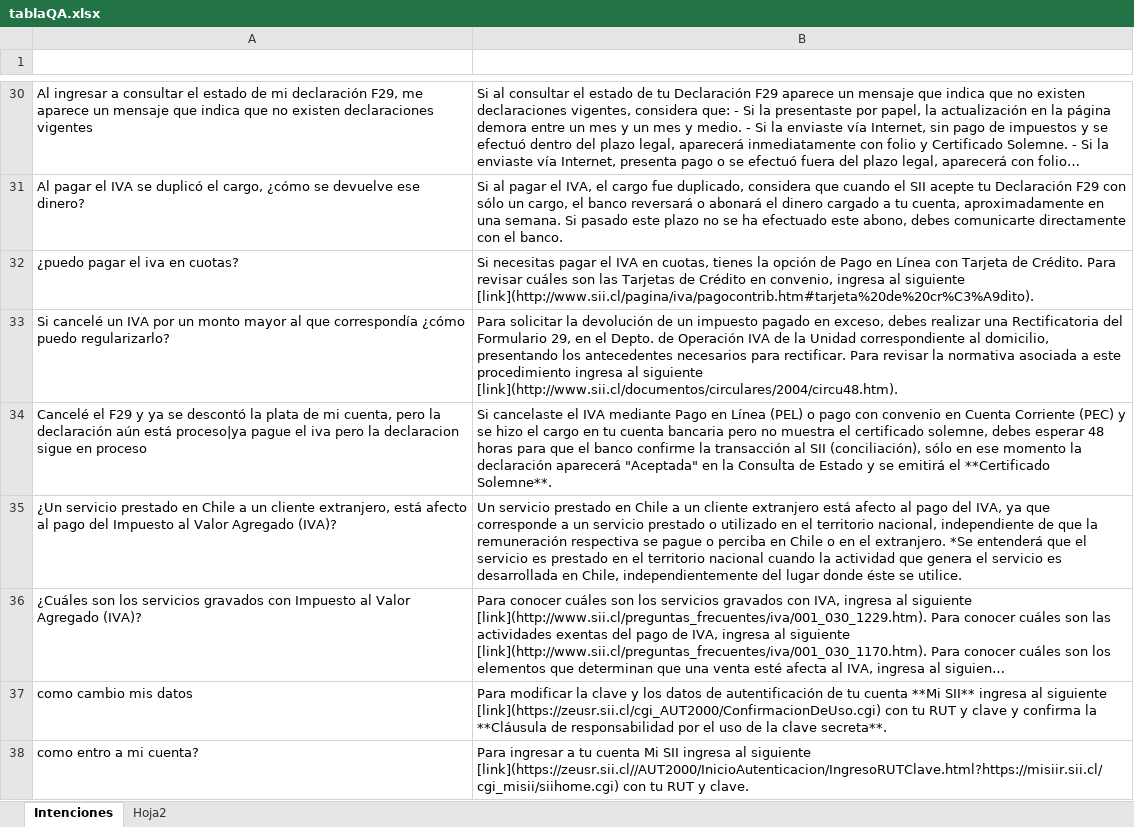
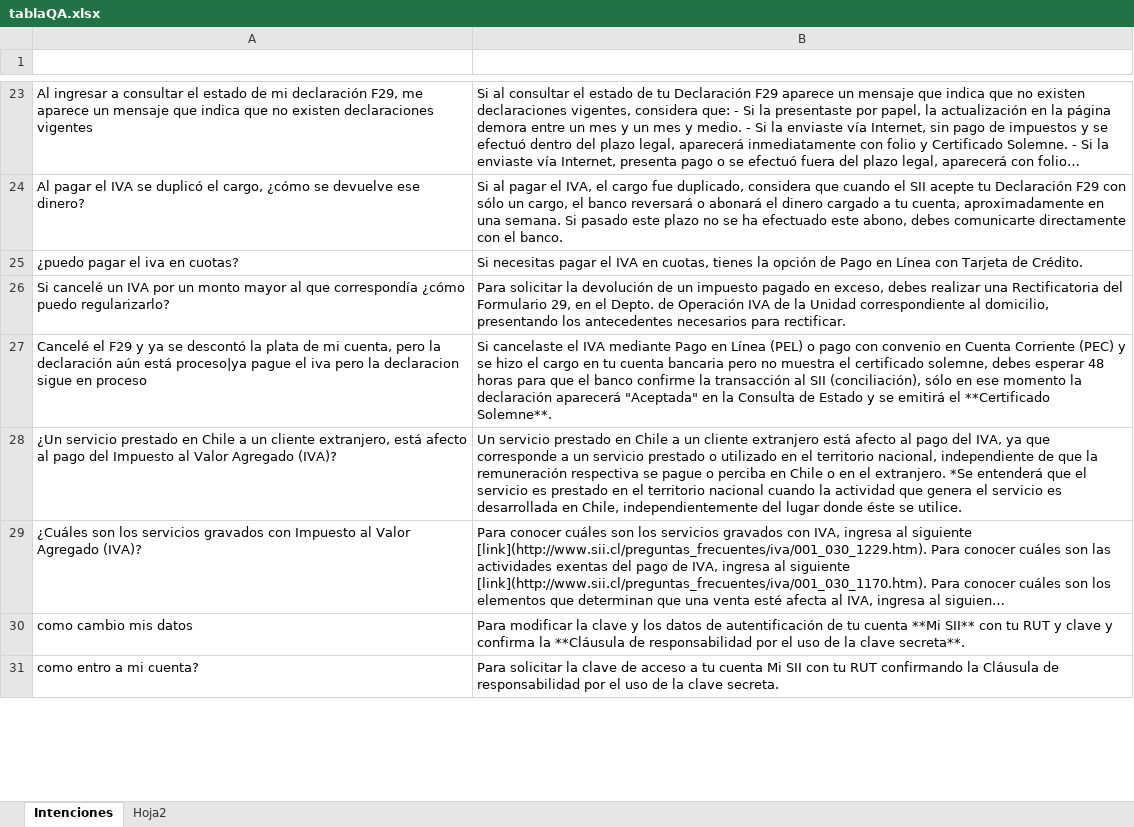
Before and after one commit to CatherineFC/NLP, an Excel workbook: tablaQA.xlsx, sheet Intenciones, drawn as a sheet; only a part is shown, gaps mark what is left out; long unchanged cells end in …; values as stored, in another font and other column widths than the file's, no borders; addresses are those after the commit; the diff covers the shown part only; the diff names each change by its address in the sheet, - before the commit and + after, or states it on an @@ line.

```diff
--- a/tablaQA.xlsx (sheet Intenciones)
+++ b/tablaQA.xlsx (sheet Intenciones)
-B25 (RESPUESTAS): …de Crédito. Para revisar cuáles son las Tarjetas de Crédito en convenio, ingresa al siguiente [link](http://www.sii.cl/pagina/iva/pagocontrib.htm#tarjeta%20de%20cr%C3%A9dito).
+B25 (RESPUESTAS): …de Crédito.
-B26 (RESPUESTAS): …para rectificar. Para revisar la normativa asociada a este procedimiento ingresa al siguiente [link](http://www.sii.cl/documentos/circulares/2004/circu48.htm).
+B26 (RESPUESTAS): …para rectificar.
-B30 (RESPUESTAS): …**Mi SII** ingresa al siguiente [link](https://zeusr.sii.cl/cgi_AUT2000/ConfirmacionDeUso.cgi) con tu…
+B30 (RESPUESTAS): …**Mi SII** con tu…
-B31 (RESPUESTAS): Para ingresar a tu cuenta Mi SII ingresa al siguiente [link](https://zeusr.sii.cl//AUT2000/InicioAutenticacion/IngresoRUTClave.html?https://misiir.sii.cl/cgi_misii/siihome.cgi) con tu RUT y clave.
+B31 (RESPUESTAS): Para solicitar la clave de acceso a tu cuenta Mi SII con tu RUT confirmando la Cláusula de responsabilidad por el uso de la clave secreta.
```
Also changed, not shown: 7 removed rows and 43 edited cells elsewhere in this sheet, mensajes_entrada.xlsx, mensajes_salida.xlsx.
